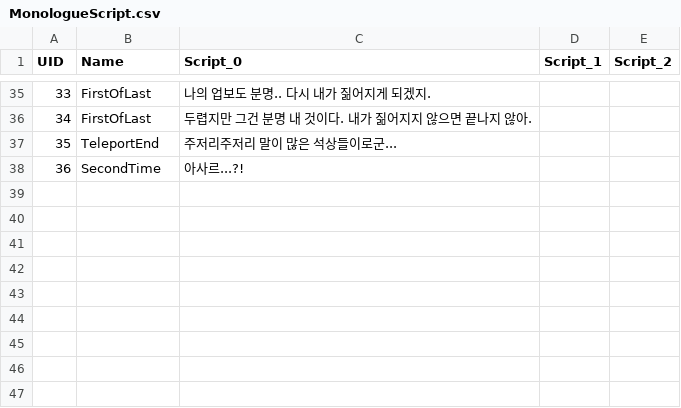
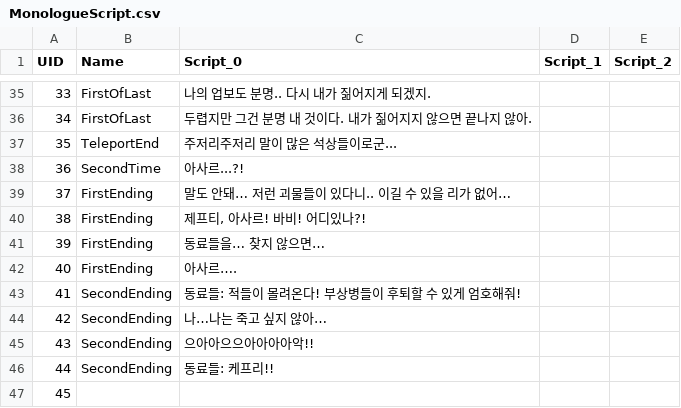
Before and after one commit to lee1030cjs/SemiProject_ActionRPG, a CSV file: ActionRPG/Content/QuestSystem/Tables/MonologueScript.csv, drawn as a sheet; only a part is shown, gaps mark what is left out; the diff names each change by its address in the sheet, - before the commit and + after, or states it on an @@ line.

```diff
--- a/ActionRPG/Content/QuestSystem/Tables/MonologueScript.csv
+++ b/ActionRPG/Content/QuestSystem/Tables/MonologueScript.csv
+row 39: 37 | FirstEnding | 말도 안돼… 저런 괴물들이 있다니.. 이길 수 있을 리가 없어…
+row 40: 38 | FirstEnding | 제프티, 아사르! 바비! 어디있나?!
+row 41: 39 | FirstEnding | 동료들을… 찾지 않으면…
+row 42: 40 | FirstEnding | 아사르….
+row 43: 41 | SecondEnding | 동료들: 적들이 몰려온다! 부상병들이 후퇴할 수 있게 엄호해줘!
+row 44: 42 | SecondEnding | 나…나는 죽고 싶지 않아…
+row 45: 43 | SecondEnding | 으아아으으아아아아악!!
+row 46: 44 | SecondEnding | 동료들: 케프리!!
+row 47: 45
```
Also changed, not shown: 3 other files.
